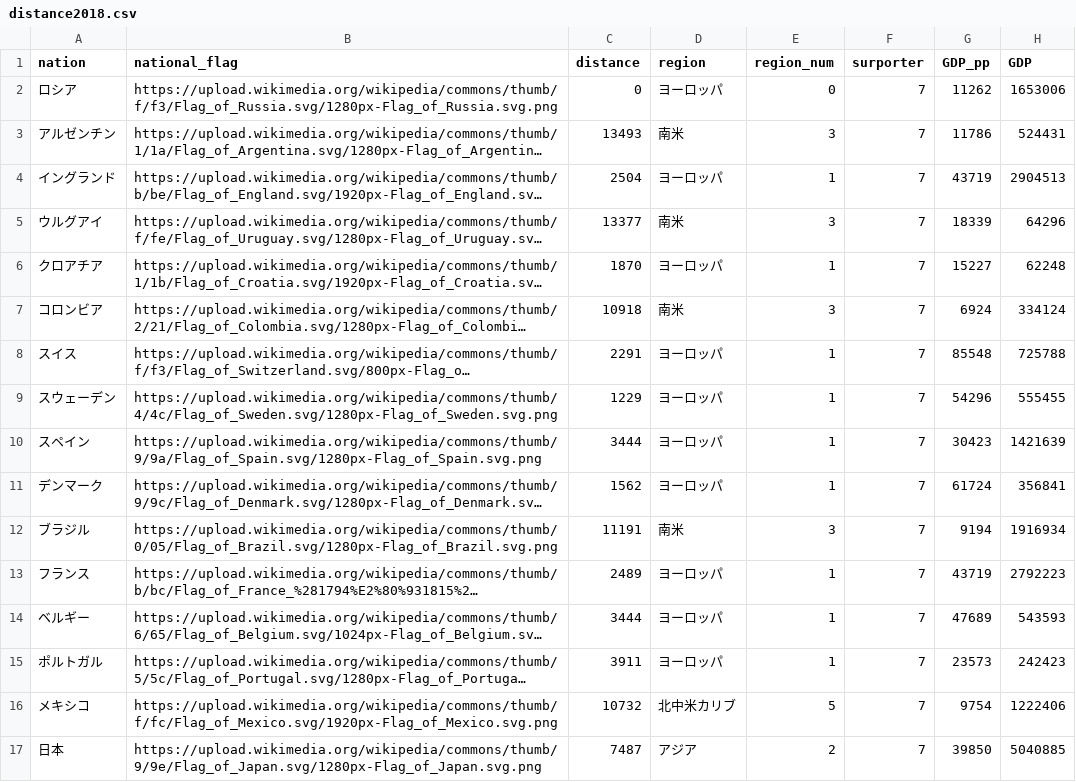
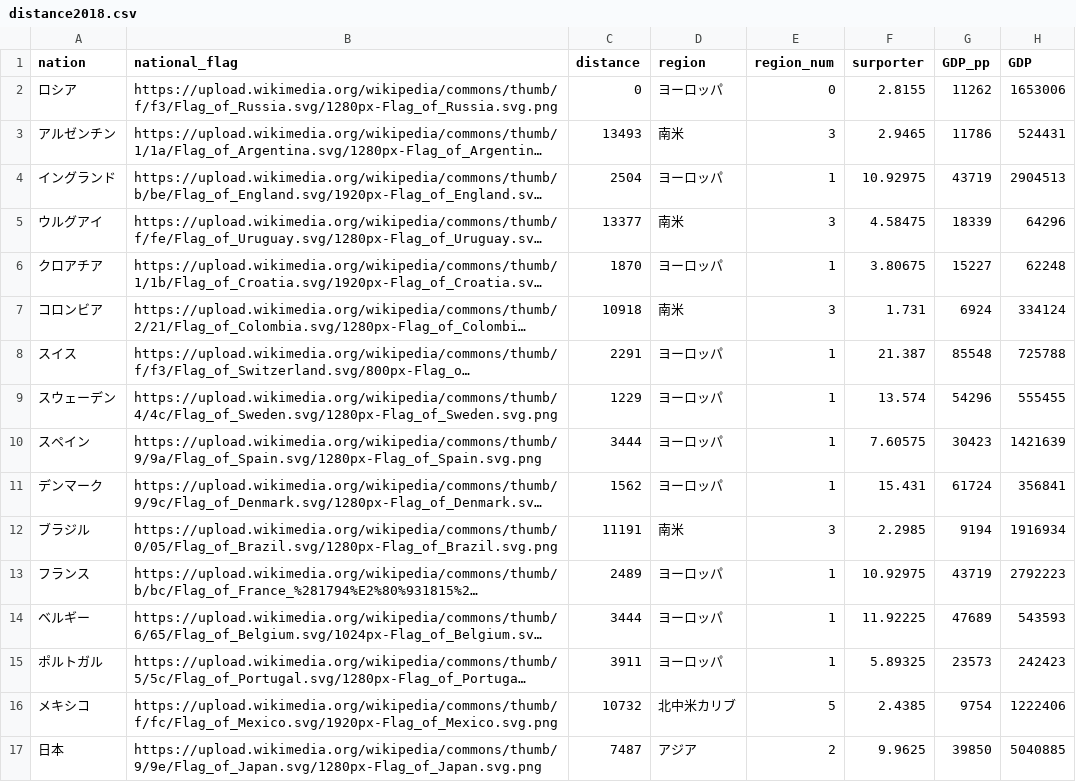
Before and after one commit to ueda0913/infovis, a CSV file: dataset/nations_data/distance2018.csv, drawn as a sheet; long unchanged cells end in …; the diff names each change by its address in the sheet, - before the commit and + after, or states it on an @@ line.

```diff
--- a/dataset/nations_data/distance2018.csv
+++ b/dataset/nations_data/distance2018.csv
-F2 (surporter): 7
+F2 (surporter): 2.8155
-F3 (surporter): 7
+F3 (surporter): 2.9465
-F4 (surporter): 7
+F4 (surporter): 10.92975
-F5 (surporter): 7
+F5 (surporter): 4.58475
-F6 (surporter): 7
+F6 (surporter): 3.80675
-F7 (surporter): 7
+F7 (surporter): 1.731
-F8 (surporter): 7
+F8 (surporter): 21.387
-F9 (surporter): 7
+F9 (surporter): 13.574
-F10 (surporter): 7
+F10 (surporter): 7.60575
-F11 (surporter): 7
+F11 (surporter): 15.431
-F12 (surporter): 7
+F12 (surporter): 2.2985
-F13 (surporter): 7
+F13 (surporter): 10.92975
-F14 (surporter): 7
+F14 (surporter): 11.92225
-F15 (surporter): 7
+F15 (surporter): 5.89325
-F16 (surporter): 7
+F16 (surporter): 2.4385
-F17 (surporter): 7
+F17 (surporter): 9.9625
```
Also changed, not shown: dataset/nations_data/distance2014.csv, dataset/nations_data/distance2022.csv.
